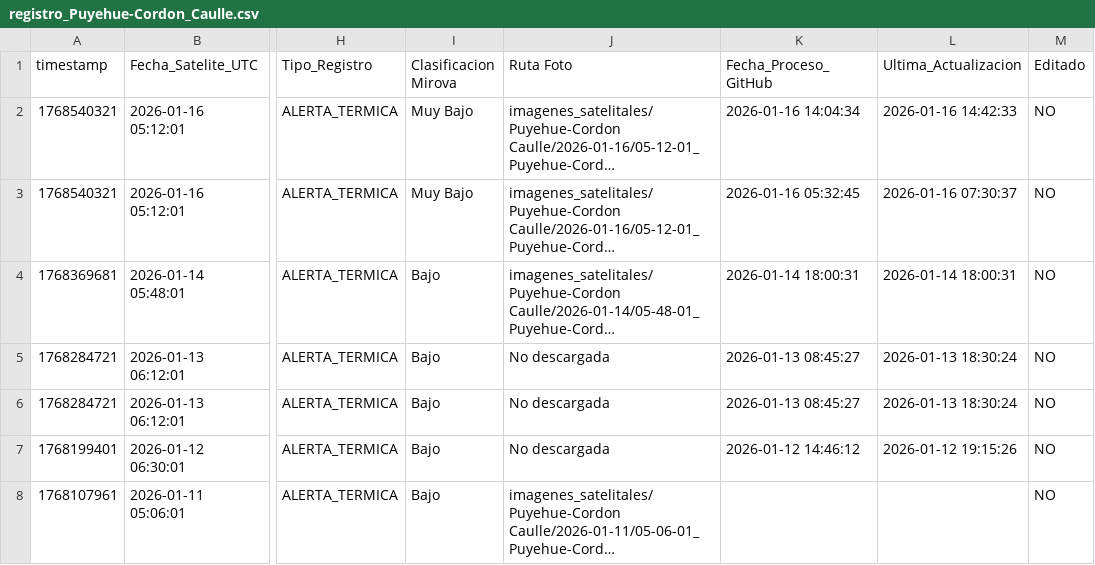
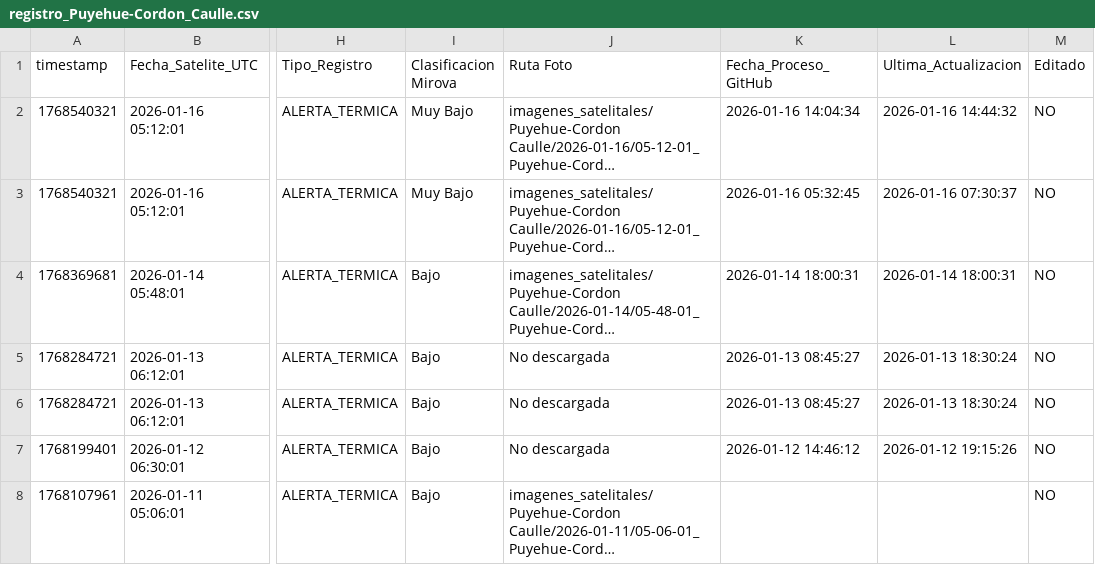
Before and after one commit to limitlessnico/Mirova-v1, a CSV file: monitoreo_satelital/registro_Puyehue-Cordon_Caulle.csv, drawn as a sheet; only a part is shown, gaps mark what is left out; long unchanged cells end in …; the diff names each change by its address in the sheet, - before the commit and + after, or states it on an @@ line.

```diff
--- a/monitoreo_satelital/registro_Puyehue-Cordon_Caulle.csv
+++ b/monitoreo_satelital/registro_Puyehue-Cordon_Caulle.csv
-L2 (Ultima_Actualizacion): 2026-01-16 14:42:33
+L2 (Ultima_Actualizacion): 2026-01-16 14:44:32
```
Also changed, not shown: monitoreo_satelital/registro_vrp_consolidado.csv, monitoreo_satelital/registro_vrp_positivos.csv, 2 other files.
